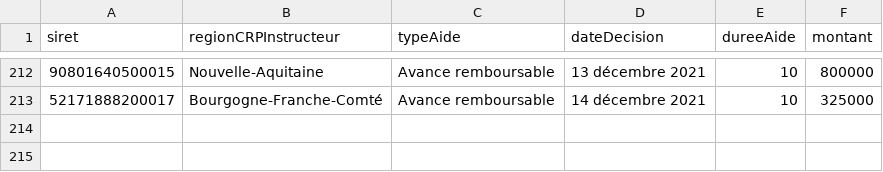
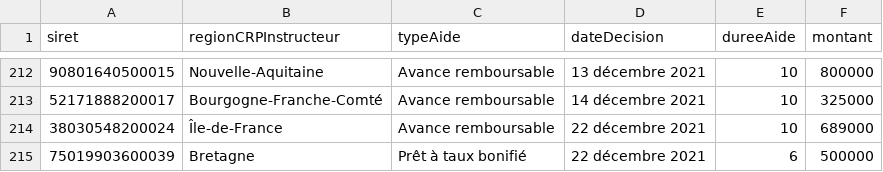
Before and after one commit to chrnin/arpbDge, a CSV file: arpb.csv, drawn as a sheet; only a part is shown, gaps mark what is left out.

Commit message:
New data at 2021-12-30T06:26:38Z [skip ci]

```diff
--- a/arpb.csv
+++ b/arpb.csv
@@ -213 +213,3 @@ siret,regionCRPInstructeur,typeAide,dateDecision,dureeAide,montant
 52171888200017,Bourgogne-Franche-Comté,Avance remboursable,14 décembre 2021,10,325000
+38030548200024,Île-de-France,Avance remboursable,22 décembre 2021,10,689000
+75019903600039,Bretagne,Prêt à taux bonifié,22 décembre 2021,6,500000
```
